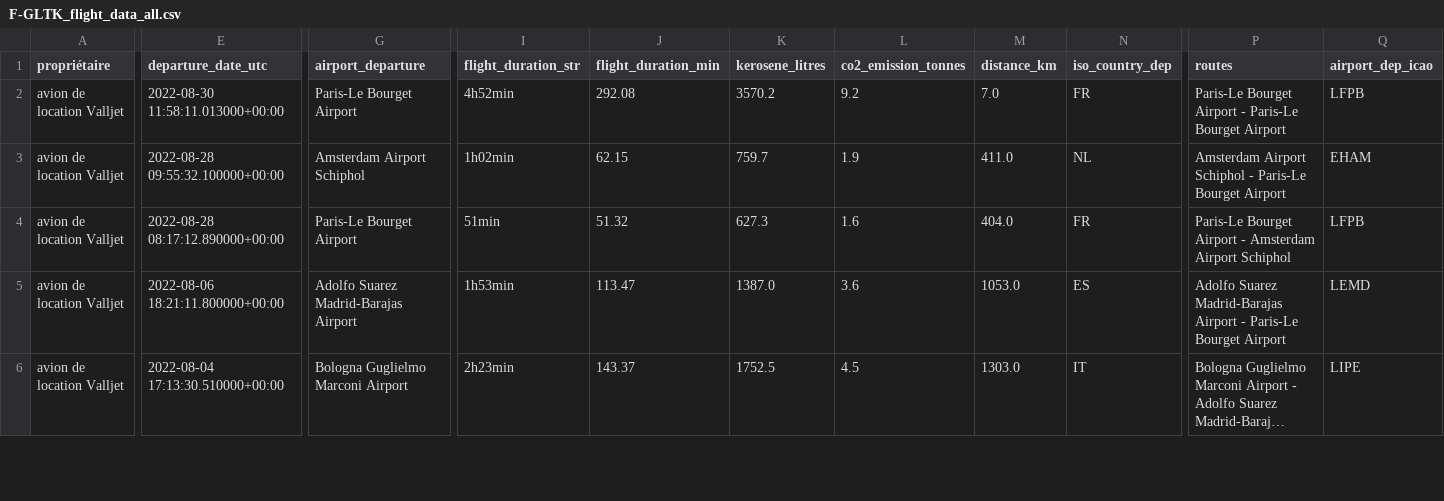
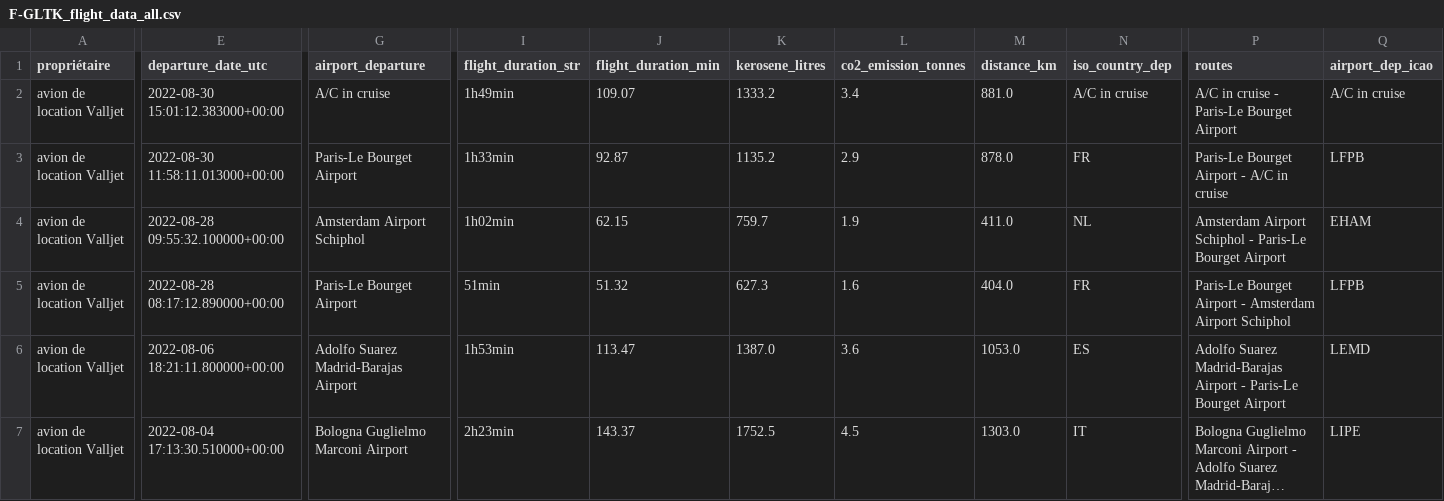
Before and after one commit to GeneralDeGaulle/i_fly_bernard, a CSV file: output/F-GLTK/F-GLTK_flight_data_all.csv, drawn as a sheet; only a part is shown, gaps mark what is left out; long unchanged cells end in …; rows hold the shown columns only; the diff covers the shown part only; the diff names each change by its address in the sheet, - before the commit and + after, or states it on an @@ line.

Commit message:
Update F-GLTK_flight_data_all.csv

```diff
--- a/output/F-GLTK/F-GLTK_flight_data_all.csv
+++ b/output/F-GLTK/F-GLTK_flight_data_all.csv
-E2 (departure_date_utc): 2022-08-30 11:58:11.013000+00:00
+E2 (departure_date_utc): 2022-08-30 15:01:12.383000+00:00
-G2 (airport_departure): Paris-Le Bourget Airport
+G2 (airport_departure): A/C in cruise
-I2 (flight_duration_str): 4h52min
+I2 (flight_duration_str): 1h49min
-J2 (flight_duration_min): 292.08
+J2 (flight_duration_min): 109.07
-K2 (kerosene_litres): 3570.2
+K2 (kerosene_litres): 1333.2
-L2 (co2_emission_tonnes): 9.2
+L2 (co2_emission_tonnes): 3.4
-M2 (distance_km): 7.0
+M2 (distance_km): 881.0
-N2 (iso_country_dep): FR
+N2 (iso_country_dep): A/C in cruise
-P2 (routes): Paris-Le Bourget Airport - Paris-Le…
+P2 (routes): A/C in cruise - Paris-Le…
-Q2 (airport_dep_icao): LFPB
+Q2 (airport_dep_icao): A/C in cruise
+row 3: avion de location Valljet | 2022-08-30 11:58:11.013000+00:00 | Paris-Le Bourget Airport | 1h33min | 92.87 | 1135.2 | 2.9 | 878.0 | FR | Paris-Le Bourget Airport - A/C in cruise | LFPB
```
Also changed, not shown: 4 edited cells elsewhere in this file.
